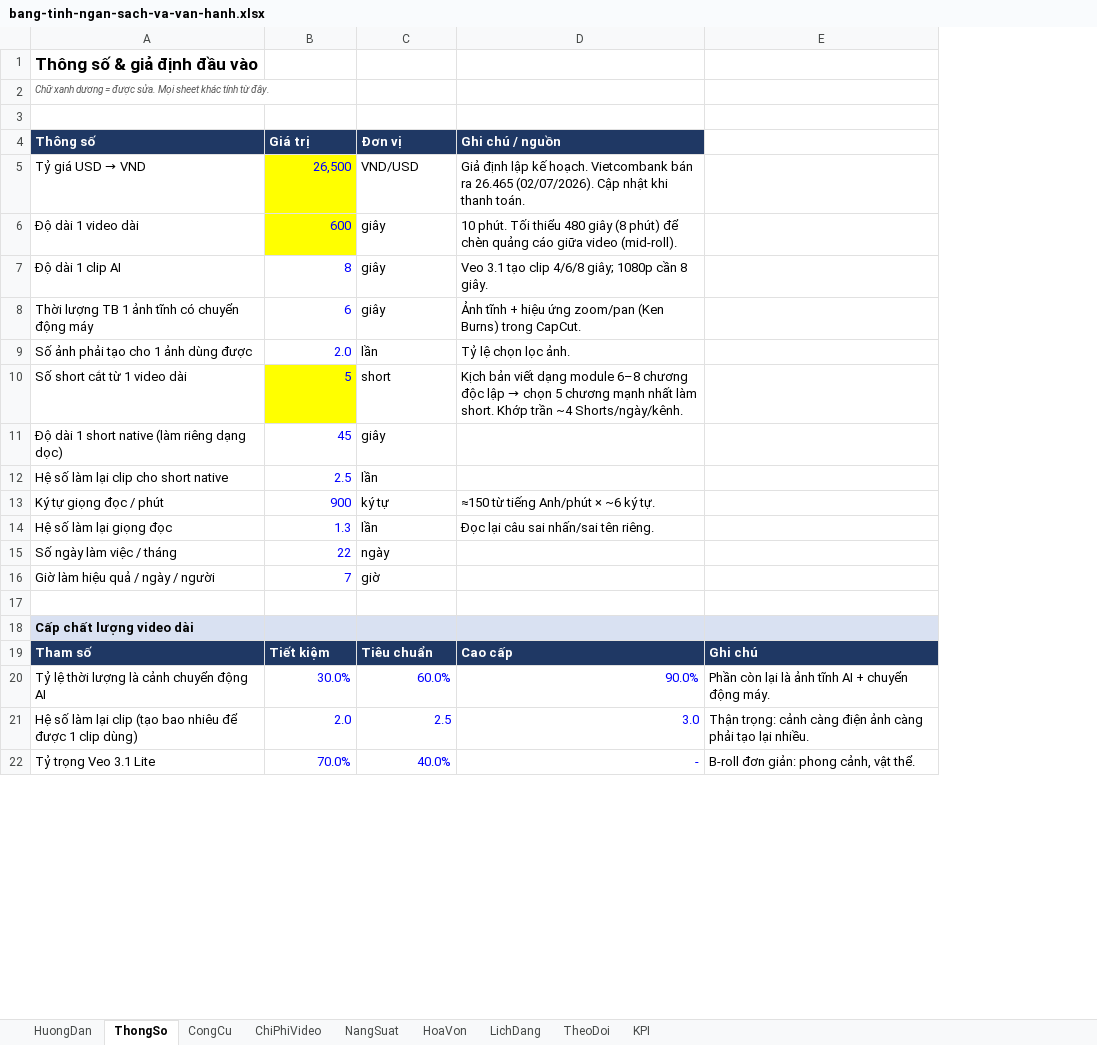
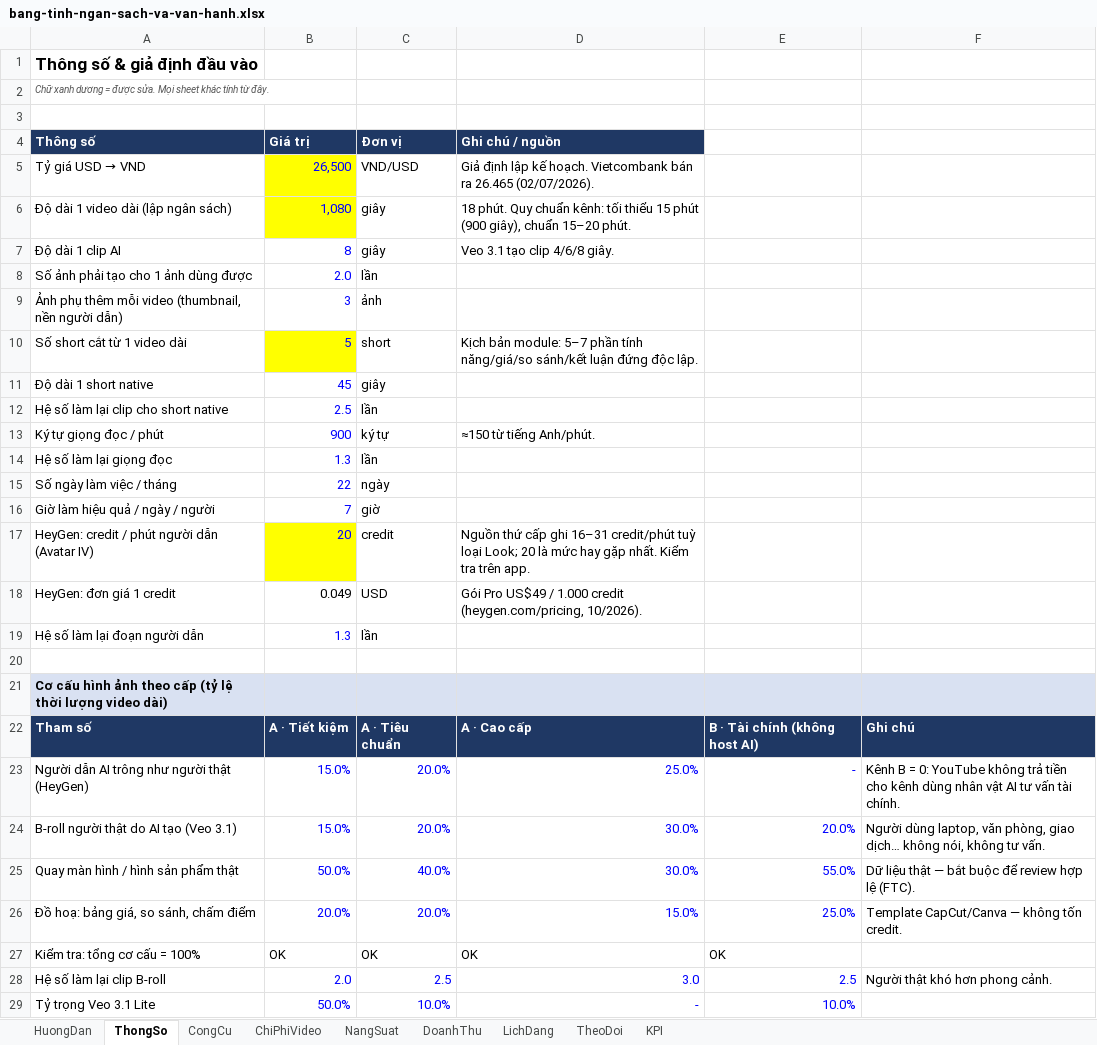
Before and after one commit to trunghieutayninhavenue305008-tech/video-ai, an Excel workbook: ke-hoach/bang-tinh-ngan-sach-va-van-hanh.xlsx, sheet ThongSo, drawn as a sheet; only a part is shown; values as stored, in another font and other column widths than the file's, no borders; removed rows and columns are numbered as before the commit, all else as after; the diff covers the shown part only; the diff names each change by its address in the sheet, - before the commit and + after, or states it on an @@ line.

```diff
--- a/ke-hoach/bang-tinh-ngan-sach-va-van-hanh.xlsx (sheet ThongSo)
+++ b/ke-hoach/bang-tinh-ngan-sach-va-van-hanh.xlsx (sheet ThongSo)
-sheet tab: HoaVon
+sheet tab: DoanhThu
-column E, row 19: Ghi chú; rows 21-22: Thận trọng: cảnh càng điện ảnh càng phải tạo lại nhiều. | B-roll đơn giản: phong cảnh, vật thể.
+column E, row 22: B · Tài chính (không host AI); rows 28-29: 2.5 | 10.0%
+column F, row 22: Ghi chú; row 28: Người thật khó hơn phong cảnh.
-D5: …26.465 (02/07/2026). Cập nhật khi thanh toán.
+D5: …26.465 (02/07/2026).
-row 6: Độ dài 1 video dài | 600 | giây | 10 phút. Tối thiểu 480 giây (8 phút) để chèn quảng cáo giữa video (mid-roll).
+row 6: Độ dài 1 video dài (lập ngân sách) | 1,080 | giây | 18 phút. Quy chuẩn kênh: tối thiểu 15 phút (900 giây), chuẩn 15–20 phút.
-D7: Veo 3.1 tạo clip 4/6/8 giây; 1080p cần 8 giây.
+D7: Veo 3.1 tạo clip 4/6/8 giây.
-row 8: Thời lượng TB 1 ảnh tĩnh có chuyển động máy | 6 | giây | Ảnh tĩnh + hiệu ứng zoom/pan (Ken Burns) trong CapCut.
-D8: Tỷ lệ chọn lọc ảnh.
+D8: (empty)
+row 9: Ảnh phụ thêm mỗi video (thumbnail, nền người dẫn) | 3 | ảnh
@@ D10: Kịch bản viết dạng module 6–8 chương độc lập → chọn 5 chương mạnh nhất làm short. Khớp trần ~4 Shorts/ngày/kênh. → Kịch bản module: 5–7 phần tính năng/giá/so sánh/kết luận đứng độc lập. @@
-A11: Độ dài 1 short native (làm riêng dạng dọc)
+A11: Độ dài 1 short native
-D13: ≈150 từ tiếng Anh/phút × ~6 ký tự.
+D13: ≈150 từ tiếng Anh/phút.
-D14: Đọc lại câu sai nhấn/sai tên riêng.
+D14: (empty)
+row 17: HeyGen: credit / phút người dẫn (Avatar IV) | 20 | credit | Nguồn thứ cấp ghi 16–31 credit/phút tuỳ loại Look; 20 là mức hay gặp nhất. Kiểm tra trên app.
+row 18: HeyGen: đơn giá 1 credit | 0.049 | USD | Gói Pro US$49 / 1.000 credit (heygen.com/pricing, 10/2026).
+row 19: Hệ số làm lại đoạn người dẫn | 1.3 | lần
-A21: Cấp chất lượng video dài
+A21: Cơ cấu hình ảnh theo cấp (tỷ lệ thời lượng video dài)
-B22: Tiết kiệm
+B22: A · Tiết kiệm
-C22: Tiêu chuẩn
+C22: A · Tiêu chuẩn
-D22: Cao cấp
+D22: A · Cao cấp
-row 20: Tỷ lệ thời lượng là cảnh chuyển động AI | 30.0% | 60.0% | 90.0% | Phần còn lại là ảnh tĩnh AI + chuyển động máy.
+row 23: Người dẫn AI trông như người thật (HeyGen) | 15.0% | 20.0% | 25.0% | - | Kênh B = 0: YouTube không trả tiền cho kênh dùng nhân vật AI tư vấn tài chính.
+row 24: B-roll người thật do AI tạo (Veo 3.1) | 15.0% | 20.0% | 30.0% | 20.0% | Người dùng laptop, văn phòng, giao dịch… không nói, không tư vấn.
+row 25: Quay màn hình / hình sản phẩm thật | 50.0% | 40.0% | 30.0% | 55.0% | Dữ liệu thật — bắt buộc để review hợp lệ (FTC).
+row 26: Đồ hoạ: bảng giá, so sánh, chấm điểm | 20.0% | 20.0% | 15.0% | 25.0% | Template CapCut/Canva — không tốn credit.
+row 27: Kiểm tra: tổng cơ cấu = 100% | OK | OK | OK | OK
-A28: Hệ số làm lại clip (tạo bao nhiêu để được 1 clip dùng)
+A28: Hệ số làm lại clip B-roll
-B29: 70.0%
+B29: 50.0%
-C29: 40.0%
+C29: 10.0%
```
Also changed, not shown: 6 removed rows and 11 edited cells elsewhere in this sheet, sheet ChiPhiVideo, sheet NangSuat, sheet DoanhThu, sheet CongCu, sheet TheoDoi, sheet LichDang, 2 more sheets, formulas that keep their value, 25 other files.
